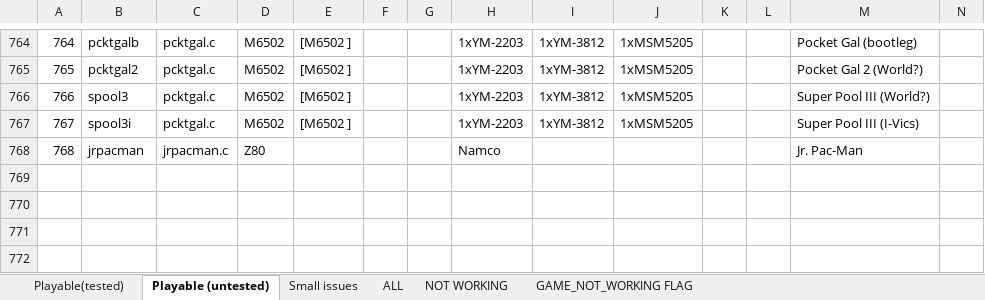
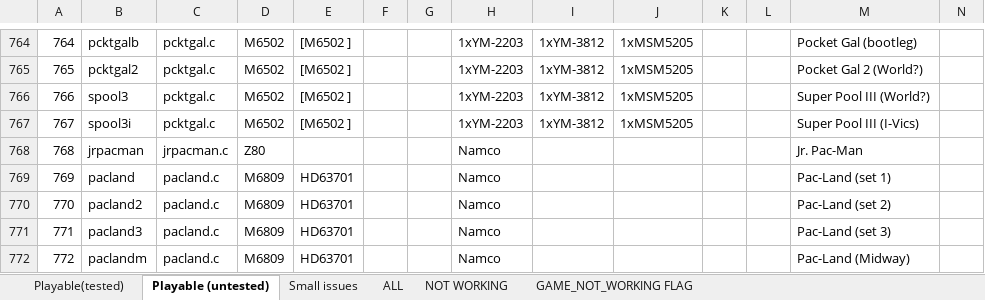
Before and after one commit to georgemoralis/arcadeflex, an Excel workbook: 0.36/compatibility.xlsx, sheet Playable (untested), drawn as a sheet; only a part is shown, gaps mark what is left out; values as stored, in another font and other column widths than the file's, no borders; rows hold the shown columns only; the diff names each change by its address in the sheet, - before the commit and + after, or states it on an @@ line.

Commit message:
036 : pacland driver

```diff
--- a/0.36/compatibility.xlsx (sheet Playable (untested))
+++ b/0.36/compatibility.xlsx (sheet Playable (untested))
+row 769: 769 | pacland | pacland.c | M6809 | HD63701 |  |  | Namco |  |  |  |  | Pac-Land (set 1)
+row 770: 770 | pacland2 | pacland.c | M6809 | HD63701 |  |  | Namco |  |  |  |  | Pac-Land (set 2)
+row 771: 771 | pacland3 | pacland.c | M6809 | HD63701 |  |  | Namco |  |  |  |  | Pac-Land (set 3)
+row 772: 772 | paclandm | pacland.c | M6809 | HD63701 |  |  | Namco |  |  |  |  | Pac-Land (Midway)
```
Also changed, not shown: sheet ALL, 7 other files.
